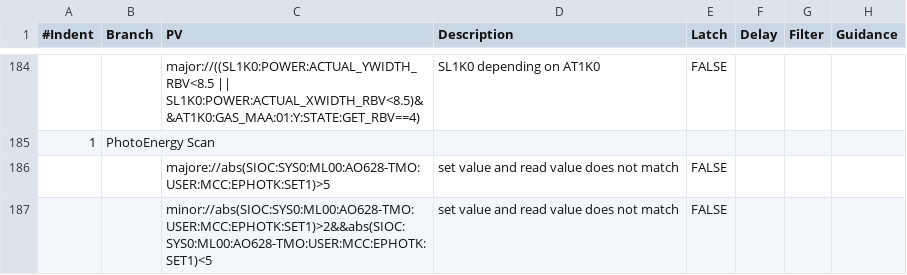
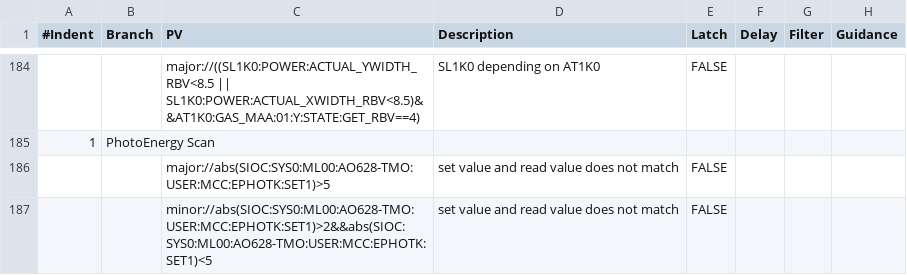
Before and after one commit to tongju12/pcds-nalms, a CSV file: Spreadsheet/KFE/TMO-alarms.csv, drawn as a sheet; only a part is shown, gaps mark what is left out.

Commit message:
fixing type error

```diff
--- a/Spreadsheet/KFE/TMO-alarms.csv
+++ b/Spreadsheet/KFE/TMO-alarms.csv
@@ -185,3 +185,3 @@
 1,PhotoEnergy Scan,,,,,,
-,,majore://abs(SIOC:SYS0:ML00:AO628-TMO:USER:MCC:EPHOTK:SET1)>5,set value and read value does not match,FALSE,,,
+,,major://abs(SIOC:SYS0:ML00:AO628-TMO:USER:MCC:EPHOTK:SET1)>5,set value and read value does not match,FALSE,,,
 ,,minor://abs(SIOC:SYS0:ML00:AO628-TMO:USER:MCC:EPHOTK:SET1)>2&&abs(SIOC:SYS0:ML00:AO628-TMO:USER:MCC:EPHOTK:SET1)<5,set value and read value does not match,FALSE,,,
```
